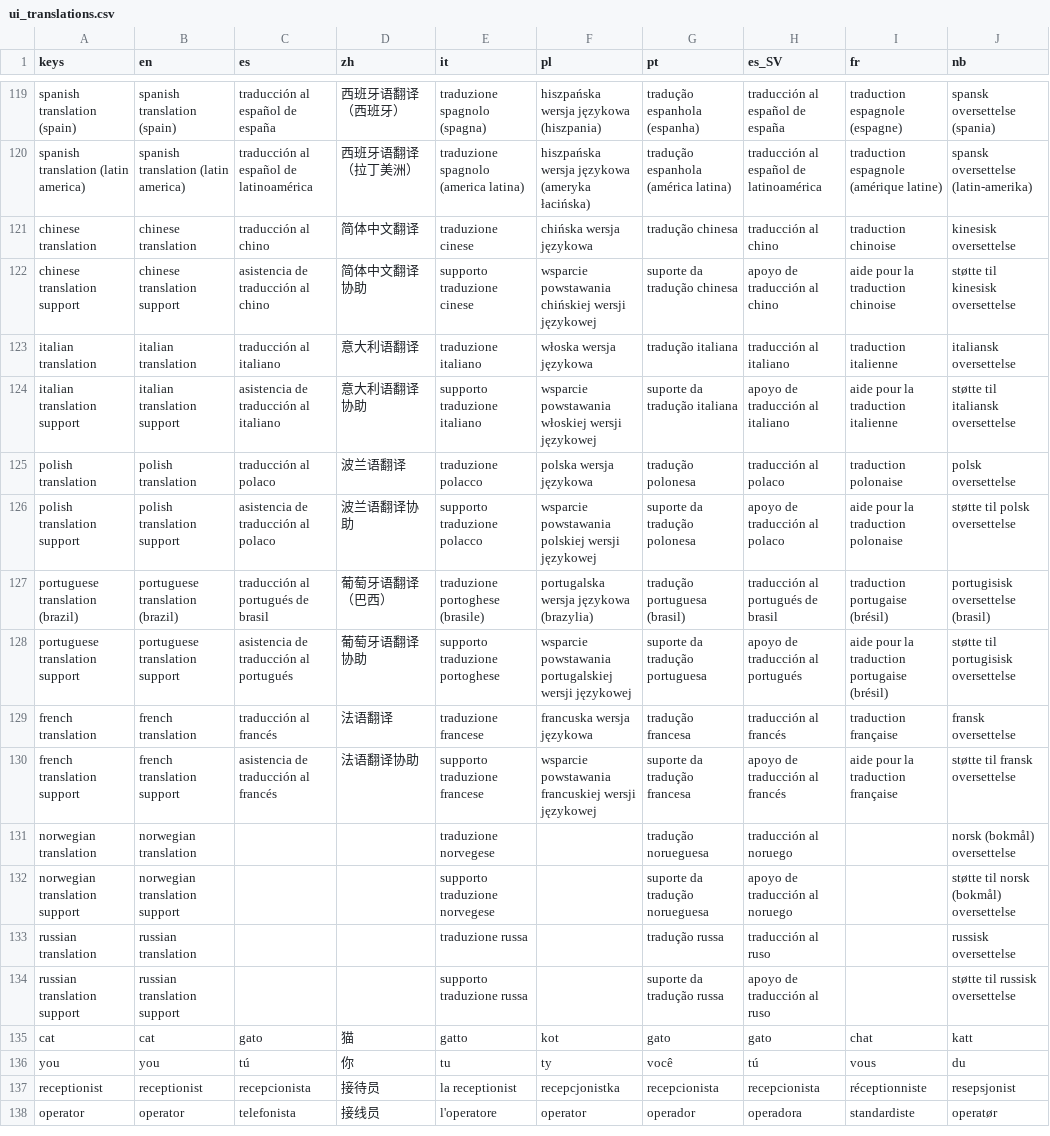
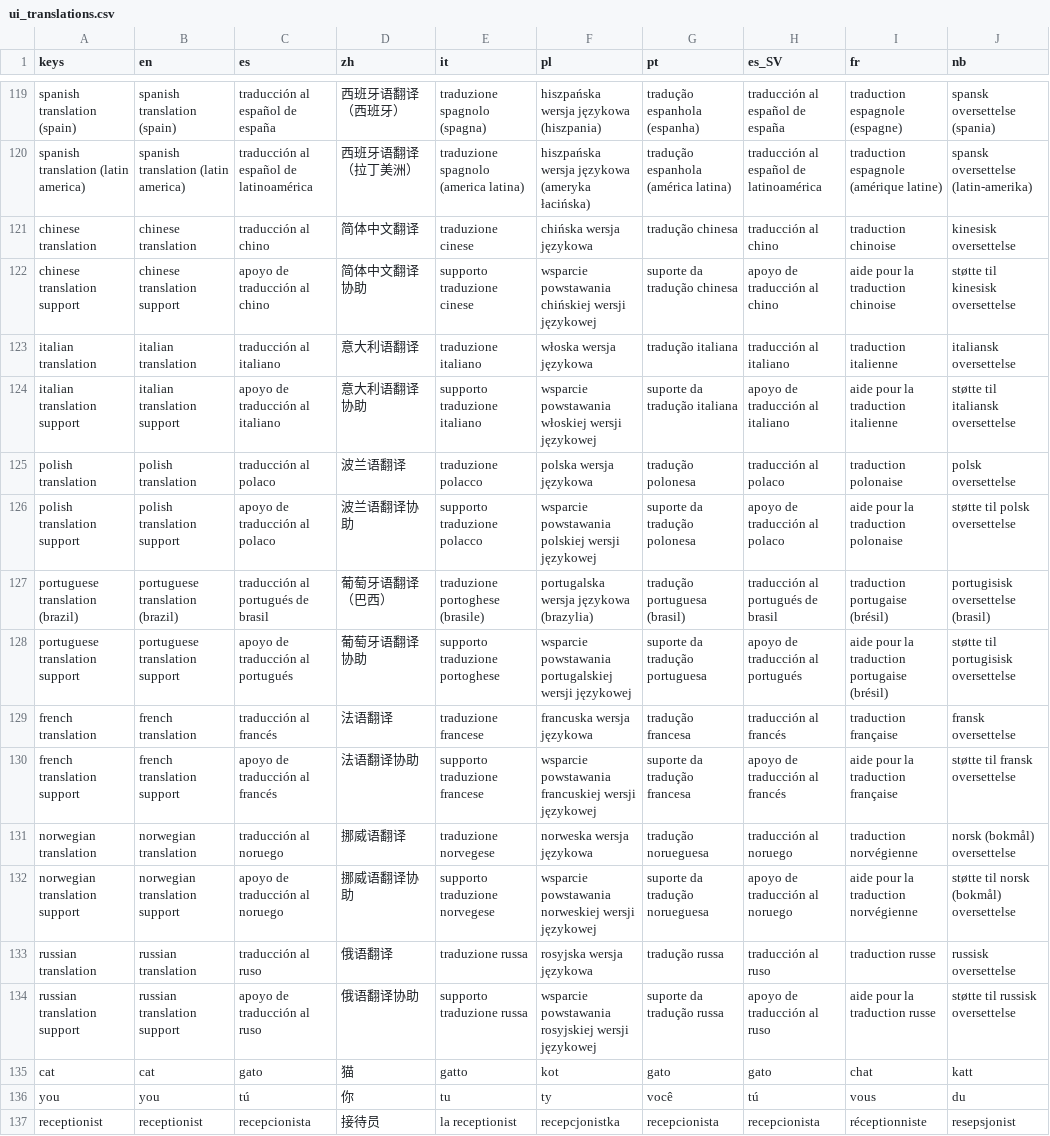
Before and after one commit to Nivrad00/Purrgatory, a CSV file: purrgatory-project/ui_translations.csv, drawn as a sheet; only a part is shown, gaps mark what is left out; the shorter side is filled out with more unchanged rows; the diff names each change by its address in the sheet, - before the commit and + after, or states it on an @@ line.

```diff
--- a/purrgatory-project/ui_translations.csv
+++ b/purrgatory-project/ui_translations.csv
-C122 (es): asistencia de traducción al chino
+C122 (es): apoyo de traducción al chino
-C124 (es): asistencia de traducción al italiano
+C124 (es): apoyo de traducción al italiano
-C126 (es): asistencia de traducción al polaco
+C126 (es): apoyo de traducción al polaco
-C128 (es): asistencia de traducción al portugués
+C128 (es): apoyo de traducción al portugués
-C130 (es): asistencia de traducción al francés
+C130 (es): apoyo de traducción al francés
-C131 (es): (empty)
+C131 (es): traducción al noruego
-D131 (zh): (empty)
+D131 (zh): 挪威语翻译
-F131 (pl): (empty)
+F131 (pl): norweska wersja językowa
-I131 (fr): (empty)
+I131 (fr): traduction norvégienne
-C132 (es): (empty)
+C132 (es): apoyo de traducción al noruego
-D132 (zh): (empty)
+D132 (zh): 挪威语翻译协助
-F132 (pl): (empty)
+F132 (pl): wsparcie powstawania norweskiej wersji językowej
-I132 (fr): (empty)
+I132 (fr): aide pour la traduction norvégienne
-C133 (es): (empty)
+C133 (es): traducción al ruso
-D133 (zh): (empty)
+D133 (zh): 俄语翻译
-F133 (pl): (empty)
+F133 (pl): rosyjska wersja językowa
-I133 (fr): (empty)
+I133 (fr): traduction russe
-C134 (es): (empty)
+C134 (es): apoyo de traducción al ruso
-D134 (zh): (empty)
+D134 (zh): 俄语翻译协助
-F134 (pl): (empty)
+F134 (pl): wsparcie powstawania rosyjskiej wersji językowej
-I134 (fr): (empty)
+I134 (fr): aide pour la traduction russe
```
Also changed, not shown: 17 other files.
